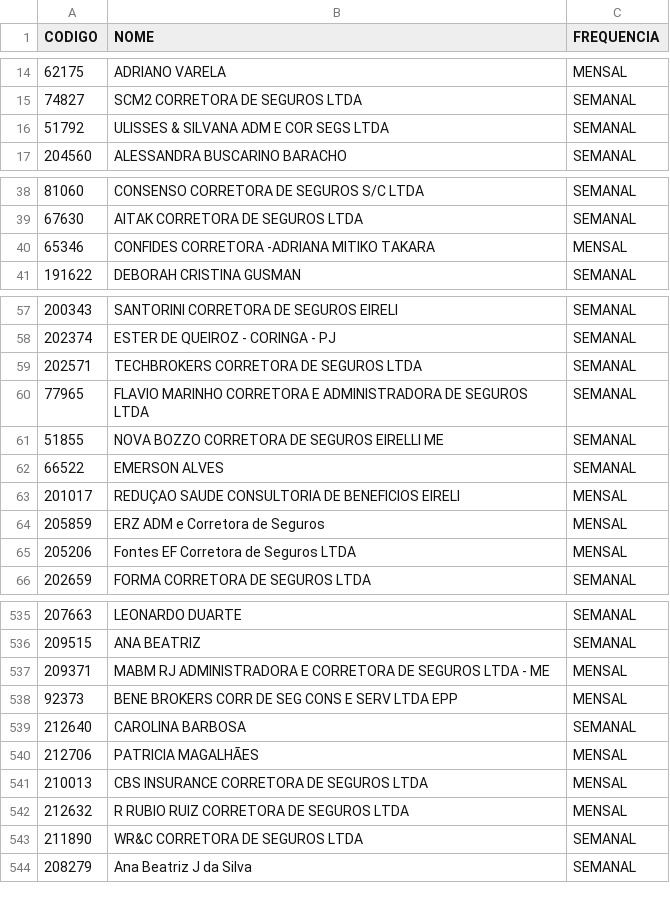
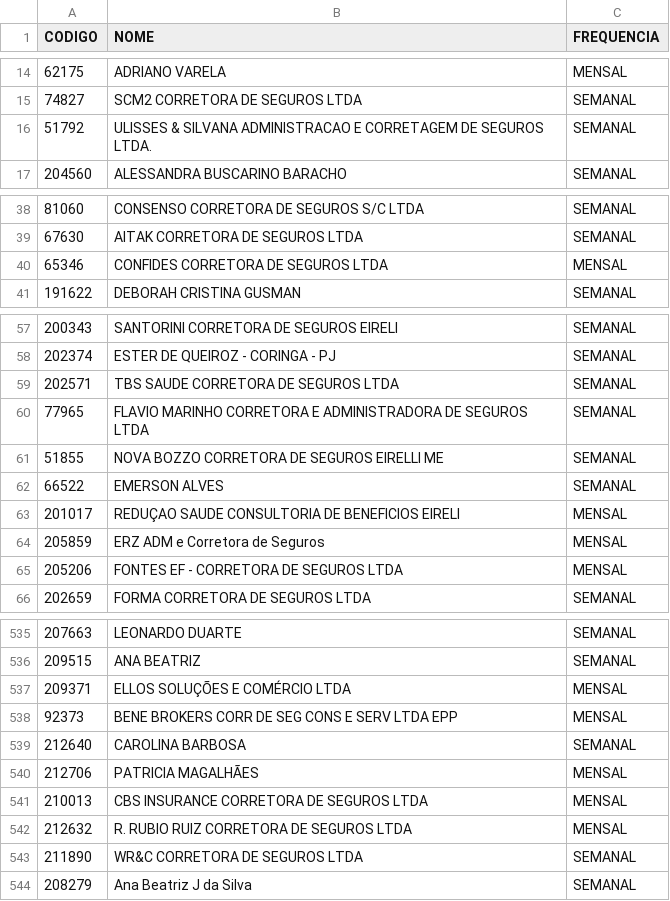
Before and after one commit to hellanysouza-ai/pagamento-affinity, a CSV file: emissores.csv, drawn as a sheet; only a part is shown, gaps mark what is left out; the diff covers the shown part only.

```diff
--- a/emissores.csv
+++ b/emissores.csv
@@ -15,3 +15,3 @@
 74827;SCM2 CORRETORA DE SEGUROS LTDA;SEMANAL
-51792;ULISSES & SILVANA ADM E COR SEGS LTDA;SEMANAL
+51792;ULISSES & SILVANA ADMINISTRACAO E CORRETAGEM DE SEGUROS LTDA.;SEMANAL
 204560;ALESSANDRA BUSCARINO BARACHO;SEMANAL
@@ -39,3 +39,3 @@
 67630;AITAK CORRETORA DE SEGUROS LTDA;SEMANAL
-65346;CONFIDES CORRETORA -ADRIANA MITIKO TAKARA;MENSAL
+65346;CONFIDES CORRETORA DE SEGUROS LTDA;MENSAL
 191622;DEBORAH CRISTINA GUSMAN;SEMANAL
@@ -58,3 +58,3 @@
 202374;ESTER DE QUEIROZ - CORINGA - PJ;SEMANAL
-202571;TECHBROKERS CORRETORA DE SEGUROS LTDA;SEMANAL
+202571;TBS SAUDE CORRETORA DE SEGUROS LTDA;SEMANAL
 77965;FLAVIO MARINHO CORRETORA E ADMINISTRADORA DE SEGUROS LTDA;SEMANAL
@@ -64,3 +64,3 @@
 205859;ERZ ADM e Corretora de Seguros;MENSAL
-205206;Fontes EF Corretora de Seguros LTDA;MENSAL
+205206;FONTES EF - CORRETORA DE SEGUROS LTDA;MENSAL
 202659;FORMA CORRETORA DE SEGUROS LTDA;SEMANAL
@@ -536,3 +536,3 @@
 209515;ANA BEATRIZ;SEMANAL
-209371;MABM RJ ADMINISTRADORA E CORRETORA DE SEGUROS LTDA - ME;MENSAL
+209371;ELLOS SOLUÇÕES E COMÉRCIO LTDA;MENSAL
 92373;BENE BROKERS CORR DE SEG CONS E SERV LTDA EPP;MENSAL
@@ -541,3 +541,3 @@
 210013;CBS INSURANCE CORRETORA DE SEGUROS LTDA;MENSAL
-212632;R RUBIO RUIZ CORRETORA DE SEGUROS LTDA;MENSAL
+212632;R. RUBIO RUIZ CORRETORA DE SEGUROS LTDA;MENSAL
 211890;WR&C CORRETORA DE SEGUROS LTDA;SEMANAL
```
Also changed, not shown: 6 added rows, 1 removed row and 32 edited cells elsewhere in this file.
